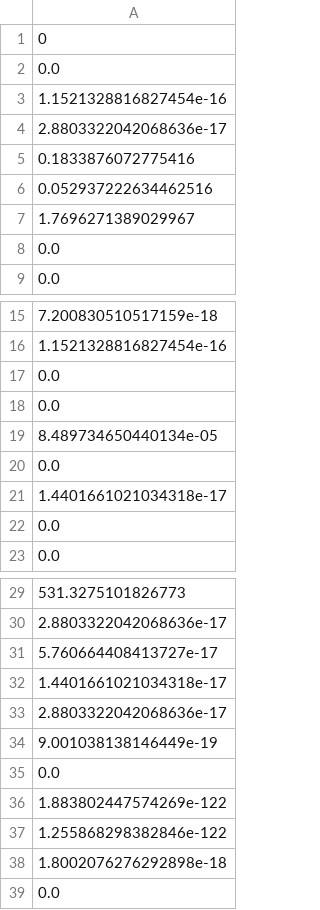
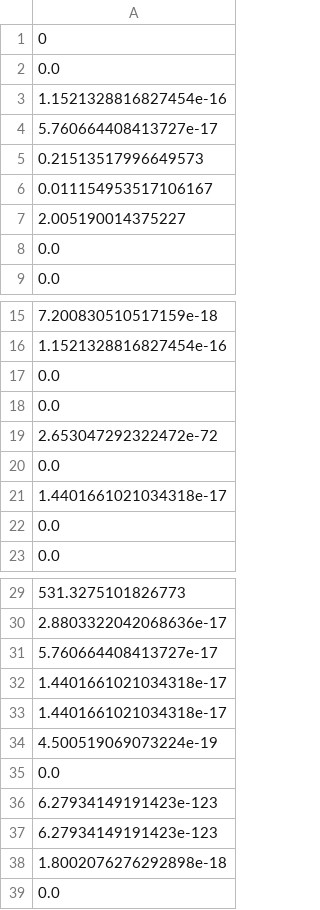
Before and after one commit to AllisonNg067/HypoxiaCode, a CSV file: new constrained alpha hypoxia errors RT.csv, drawn as a sheet; only a part is shown, gaps mark what is left out.

```diff
--- a/new constrained alpha hypoxia errors RT.csv
+++ b/new constrained alpha hypoxia errors RT.csv
@@ -3,6 +3,6 @@
 1.1521328816827454e-16
-2.8803322042068636e-17
-0.1833876072775416
-0.052937222634462516
-1.7696271389029967
+5.760664408413727e-17
+0.21513517996649573
+0.011154953517106167
+2.005190014375227
 0.0
@@ -18,3 +18,3 @@
 0.0
-8.489734650440134e-05
+2.653047292322472e-72
 0.0
@@ -32,7 +32,7 @@
 1.4401661021034318e-17
-2.8803322042068636e-17
-9.001038138146449e-19
+1.4401661021034318e-17
+4.500519069073224e-19
 0.0
-1.883802447574269e-122
-1.255868298382846e-122
+6.27934149191423e-123
+6.27934149191423e-123
 1.8002076276292898e-18
```
Also changed, not shown: new constrained alpha hypoxia best parameters RT.csv, new constrained alpha hypoxia means RT.csv, 14 other files.
